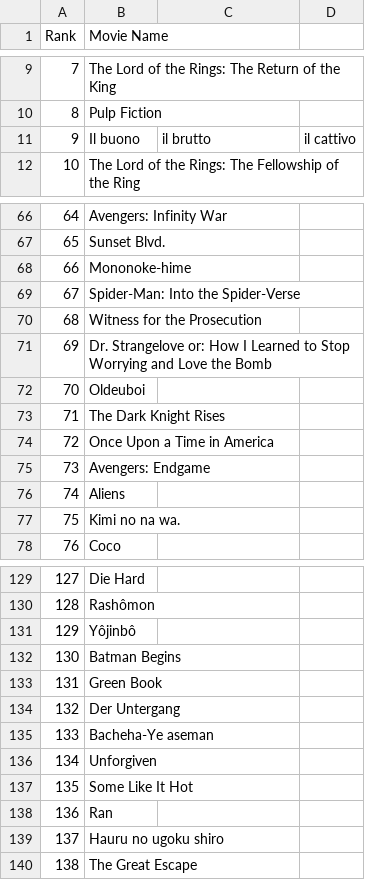
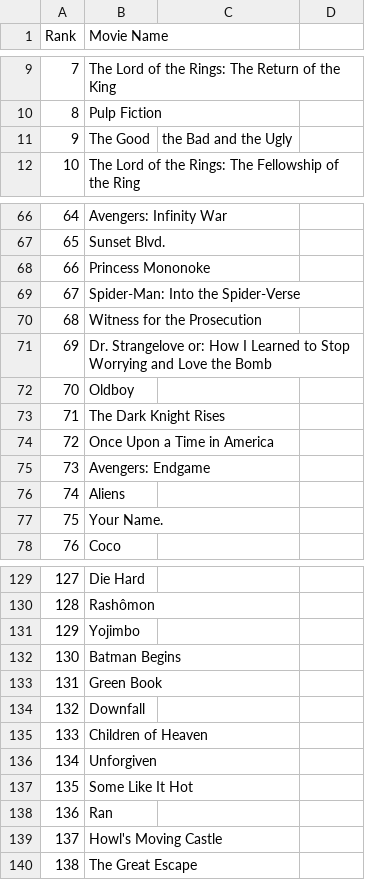
Before and after one commit to crazyuploader/IMDb_Top_50, a CSV file: Data/T200/data.csv, drawn as a sheet; only a part is shown, gaps mark what is left out; the diff covers the shown part only; the diff names each change by its address in the sheet, - before the commit and + after, or states it on an @@ line.

```diff
--- a/Data/T200/data.csv
+++ b/Data/T200/data.csv
-B11 (Movie Name): Il buono
+B11 (Movie Name): The Good
-C11: il brutto
+C11: the Bad and the Ugly
-D11: il cattivo
+D11: (empty)
-B68 (Movie Name): Mononoke-hime
+B68 (Movie Name): Princess Mononoke
-B72 (Movie Name): Oldeuboi
+B72 (Movie Name): Oldboy
-B77 (Movie Name): Kimi no na wa.
+B77 (Movie Name): Your Name.
-B131 (Movie Name): Yôjinbô
+B131 (Movie Name): Yojimbo
-B134 (Movie Name): Der Untergang
+B134 (Movie Name): Downfall
-B135 (Movie Name): Bacheha-Ye aseman
+B135 (Movie Name): Children of Heaven
-B139 (Movie Name): Hauru no ugoku shiro
+B139 (Movie Name): Howl's Moving Castle
```
Also changed, not shown: 42 edited cells elsewhere in this file.
